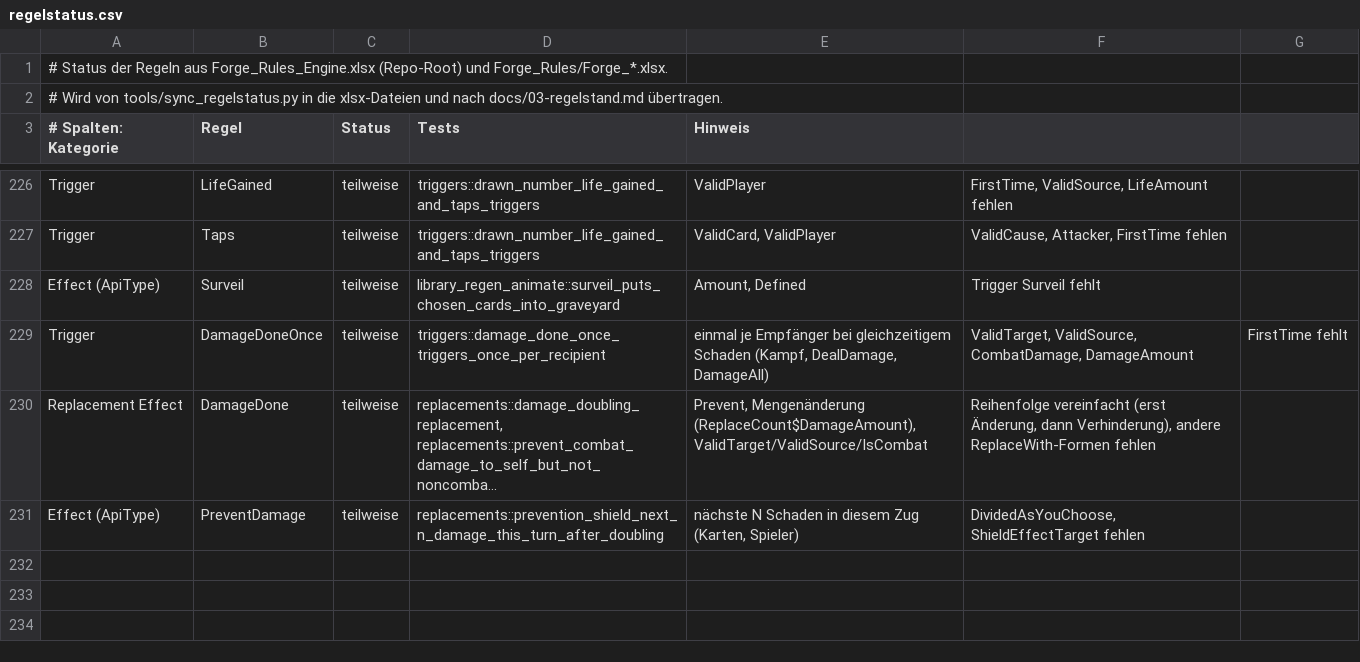
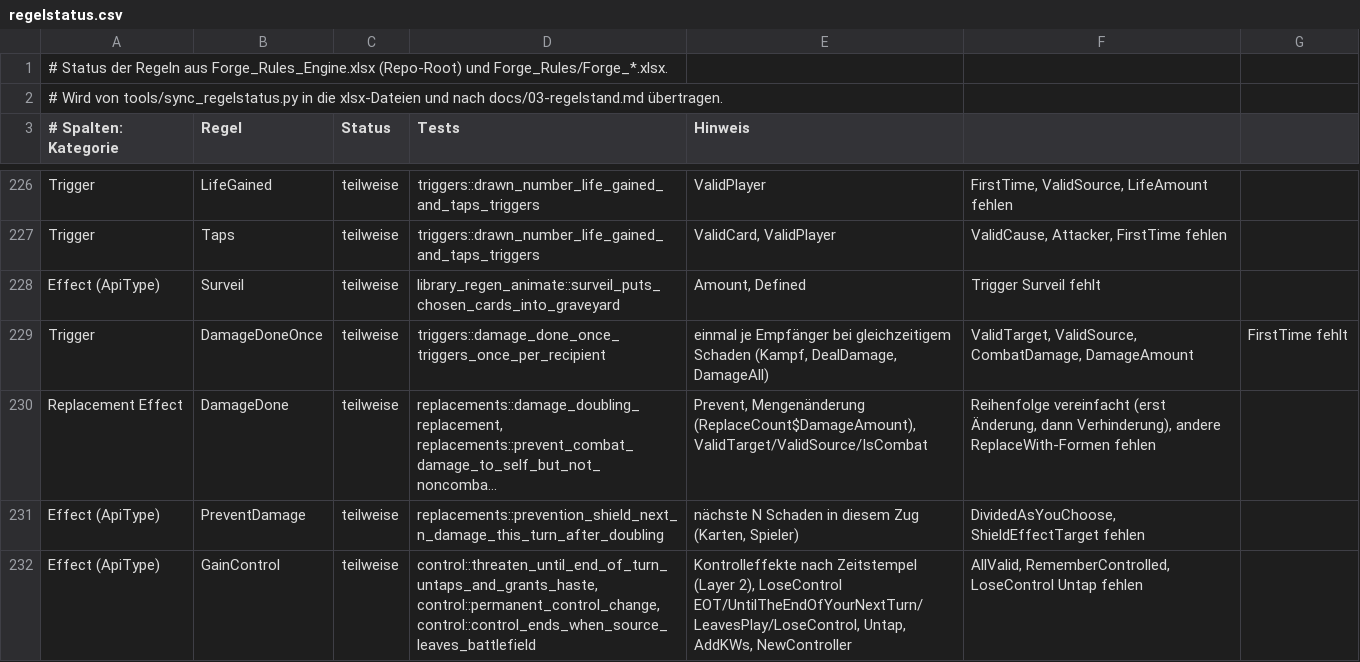
Before and after one commit to wowseer/forge-rules-rs, a CSV file: tools/regelstatus.csv, drawn as a sheet; only a part is shown, gaps mark what is left out; long unchanged cells end in …; the diff names each change by its address in the sheet, - before the commit and + after, or states it on an @@ line.

```diff
--- a/tools/regelstatus.csv
+++ b/tools/regelstatus.csv
+row 232: Effect (ApiType) | GainControl | teilweise | control::threaten_until_end_of_turn_untaps_and_grants_haste, control::permanent_control_change, control::control_ends_when_source_leaves_battlefield | Kontrolleffekte nach Zeitstempel (Layer 2), LoseControl EOT/UntilTheEndOfYourNextTurn/LeavesPlay/LoseControl, Untap, AddKWs, NewController | AllValid, RememberControlled, LoseControl Untap fehlen
```
Also changed, not shown: 10 other files.
